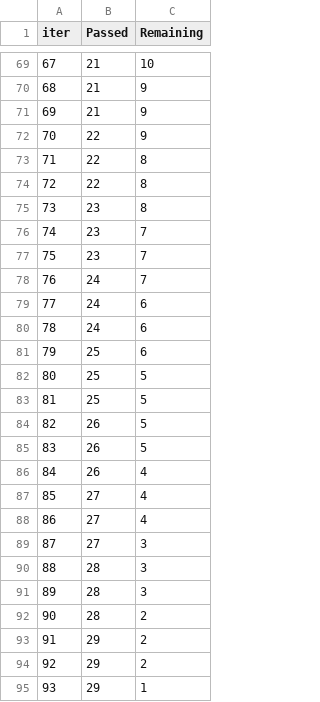
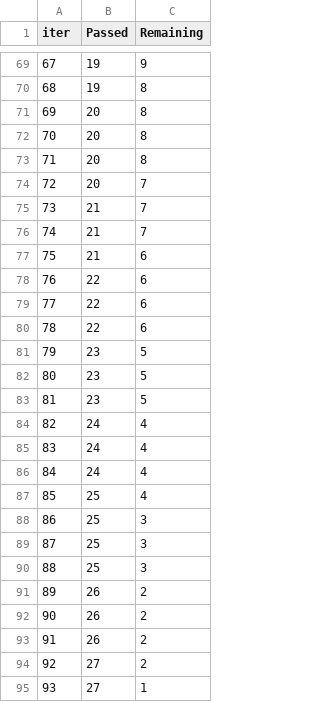
Before and after one commit to Harsimran-singh-7765/Mlproject, a TSV file: catboost_info/time_left.tsv, drawn as a sheet; only a part is shown, gaps mark what is left out; the diff covers the shown part only.

```diff
--- a/catboost_info/time_left.tsv
+++ b/catboost_info/time_left.tsv
@@ -69,27 +69,27 @@ iter	Passed	Remaining
-67	21	10
-68	21	9
-69	21	9
-70	22	9
-71	22	8
-72	22	8
-73	23	8
-74	23	7
-75	23	7
-76	24	7
-77	24	6
-78	24	6
-79	25	6
-80	25	5
-81	25	5
-82	26	5
-83	26	5
-84	26	4
-85	27	4
-86	27	4
-87	27	3
-88	28	3
-89	28	3
-90	28	2
-91	29	2
-92	29	2
-93	29	1
+67	19	9
+68	19	8
+69	20	8
+70	20	8
+71	20	8
+72	20	7
+73	21	7
+74	21	7
+75	21	6
+76	22	6
+77	22	6
+78	22	6
+79	23	5
+80	23	5
+81	23	5
+82	24	4
+83	24	4
+84	24	4
+85	25	4
+86	25	3
+87	25	3
+88	25	3
+89	26	2
+90	26	2
+91	26	2
+92	27	2
+93	27	1
```
Also changed, not shown: 103 edited cells elsewhere in this file, 6 other files.
